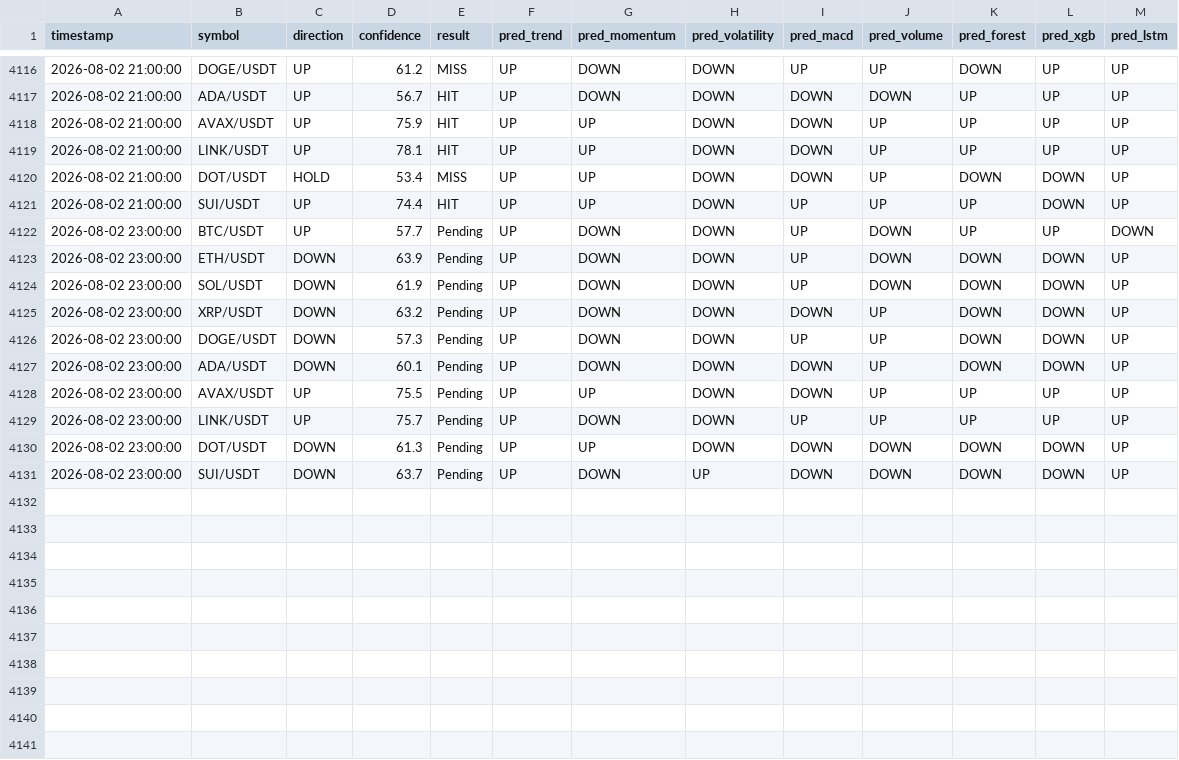
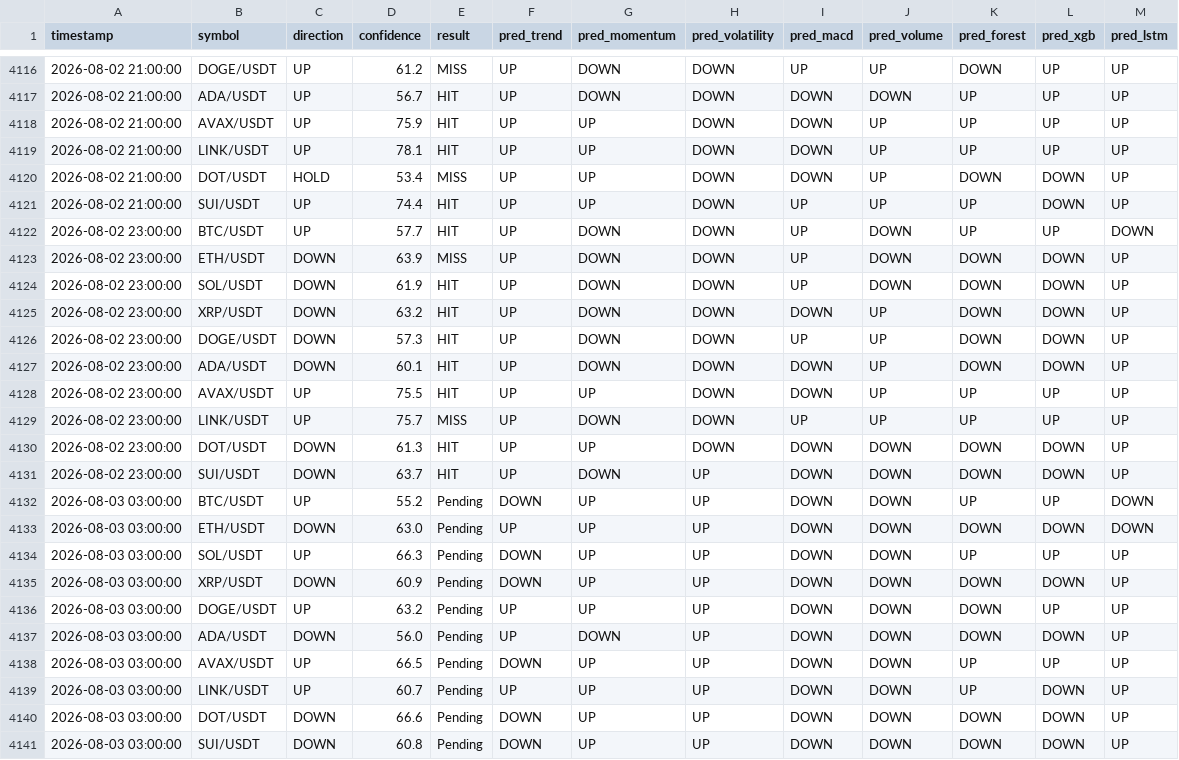
Before and after one commit to Jason12jpg/crypto, a CSV file: data/prediction_log.csv, drawn as a sheet; only a part is shown, gaps mark what is left out.

```diff
--- a/data/prediction_log.csv
+++ b/data/prediction_log.csv
@@ -4121,11 +4121,21 @@ timestamp,symbol,direction,confidence,result,pred_trend,pred_momentum,pred_volat
 2026-08-02 21:00:00,SUI/USDT,UP,74.4,HIT,UP,UP,DOWN,UP,UP,UP,DOWN,UP
-2026-08-02 23:00:00,BTC/USDT,UP,57.7,Pending,UP,DOWN,DOWN,UP,DOWN,UP,UP,DOWN
-2026-08-02 23:00:00,ETH/USDT,DOWN,63.9,Pending,UP,DOWN,DOWN,UP,DOWN,DOWN,DOWN,UP
-2026-08-02 23:00:00,SOL/USDT,DOWN,61.9,Pending,UP,DOWN,DOWN,UP,DOWN,DOWN,DOWN,UP
-2026-08-02 23:00:00,XRP/USDT,DOWN,63.2,Pending,UP,DOWN,DOWN,DOWN,UP,DOWN,DOWN,UP
-2026-08-02 23:00:00,DOGE/USDT,DOWN,57.3,Pending,UP,DOWN,DOWN,UP,UP,DOWN,DOWN,UP
-2026-08-02 23:00:00,ADA/USDT,DOWN,60.1,Pending,UP,DOWN,DOWN,DOWN,UP,DOWN,DOWN,UP
-2026-08-02 23:00:00,AVAX/USDT,UP,75.5,Pending,UP,UP,DOWN,DOWN,UP,UP,UP,UP
-2026-08-02 23:00:00,LINK/USDT,UP,75.7,Pending,UP,DOWN,DOWN,UP,UP,UP,UP,UP
-2026-08-02 23:00:00,DOT/USDT,DOWN,61.3,Pending,UP,UP,DOWN,DOWN,DOWN,DOWN,DOWN,UP
-2026-08-02 23:00:00,SUI/USDT,DOWN,63.7,Pending,UP,DOWN,UP,DOWN,DOWN,DOWN,DOWN,UP
+2026-08-02 23:00:00,BTC/USDT,UP,57.7,HIT,UP,DOWN,DOWN,UP,DOWN,UP,UP,DOWN
+2026-08-02 23:00:00,ETH/USDT,DOWN,63.9,MISS,UP,DOWN,DOWN,UP,DOWN,DOWN,DOWN,UP
+2026-08-02 23:00:00,SOL/USDT,DOWN,61.9,HIT,UP,DOWN,DOWN,UP,DOWN,DOWN,DOWN,UP
+2026-08-02 23:00:00,XRP/USDT,DOWN,63.2,HIT,UP,DOWN,DOWN,DOWN,UP,DOWN,DOWN,UP
+2026-08-02 23:00:00,DOGE/USDT,DOWN,57.3,HIT,UP,DOWN,DOWN,UP,UP,DOWN,DOWN,UP
+2026-08-02 23:00:00,ADA/USDT,DOWN,60.1,HIT,UP,DOWN,DOWN,DOWN,UP,DOWN,DOWN,UP
+2026-08-02 23:00:00,AVAX/USDT,UP,75.5,HIT,UP,UP,DOWN,DOWN,UP,UP,UP,UP
+2026-08-02 23:00:00,LINK/USDT,UP,75.7,MISS,UP,DOWN,DOWN,UP,UP,UP,UP,UP
+2026-08-02 23:00:00,DOT/USDT,DOWN,61.3,HIT,UP,UP,DOWN,DOWN,DOWN,DOWN,DOWN,UP
+2026-08-02 23:00:00,SUI/USDT,DOWN,63.7,HIT,UP,DOWN,UP,DOWN,DOWN,DOWN,DOWN,UP
+2026-08-03 03:00:00,BTC/USDT,UP,55.2,Pending,DOWN,UP,UP,DOWN,DOWN,UP,UP,DOWN
+2026-08-03 03:00:00,ETH/USDT,DOWN,63.0,Pending,UP,UP,UP,DOWN,DOWN,DOWN,DOWN,DOWN
+2026-08-03 03:00:00,SOL/USDT,UP,66.3,Pending,DOWN,UP,UP,DOWN,DOWN,UP,UP,UP
+2026-08-03 03:00:00,XRP/USDT,DOWN,60.9,Pending,DOWN,UP,UP,DOWN,DOWN,DOWN,DOWN,UP
+2026-08-03 03:00:00,DOGE/USDT,UP,63.2,Pending,UP,UP,UP,DOWN,DOWN,DOWN,UP,UP
+2026-08-03 03:00:00,ADA/USDT,DOWN,56.0,Pending,UP,DOWN,UP,DOWN,DOWN,DOWN,DOWN,UP
+2026-08-03 03:00:00,AVAX/USDT,UP,66.5,Pending,DOWN,UP,UP,DOWN,DOWN,UP,UP,UP
+2026-08-03 03:00:00,LINK/USDT,UP,60.7,Pending,UP,UP,UP,DOWN,DOWN,UP,DOWN,UP
+2026-08-03 03:00:00,DOT/USDT,DOWN,66.6,Pending,DOWN,UP,UP,DOWN,DOWN,DOWN,DOWN,UP
+2026-08-03 03:00:00,SUI/USDT,DOWN,60.8,Pending,DOWN,UP,UP,DOWN,DOWN,DOWN,DOWN,UP
```
Also changed, not shown: data/model_weights.csv, 1 other file.
